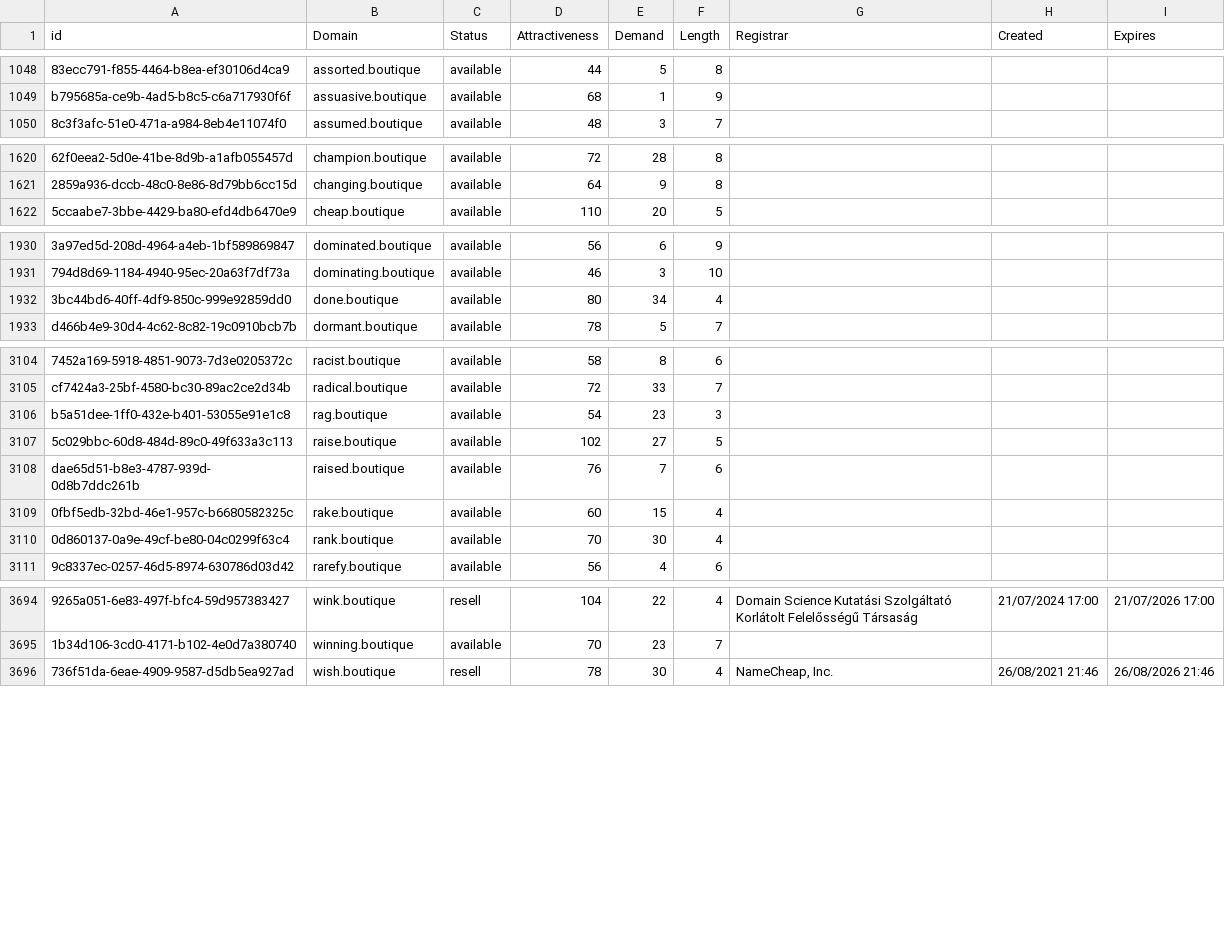
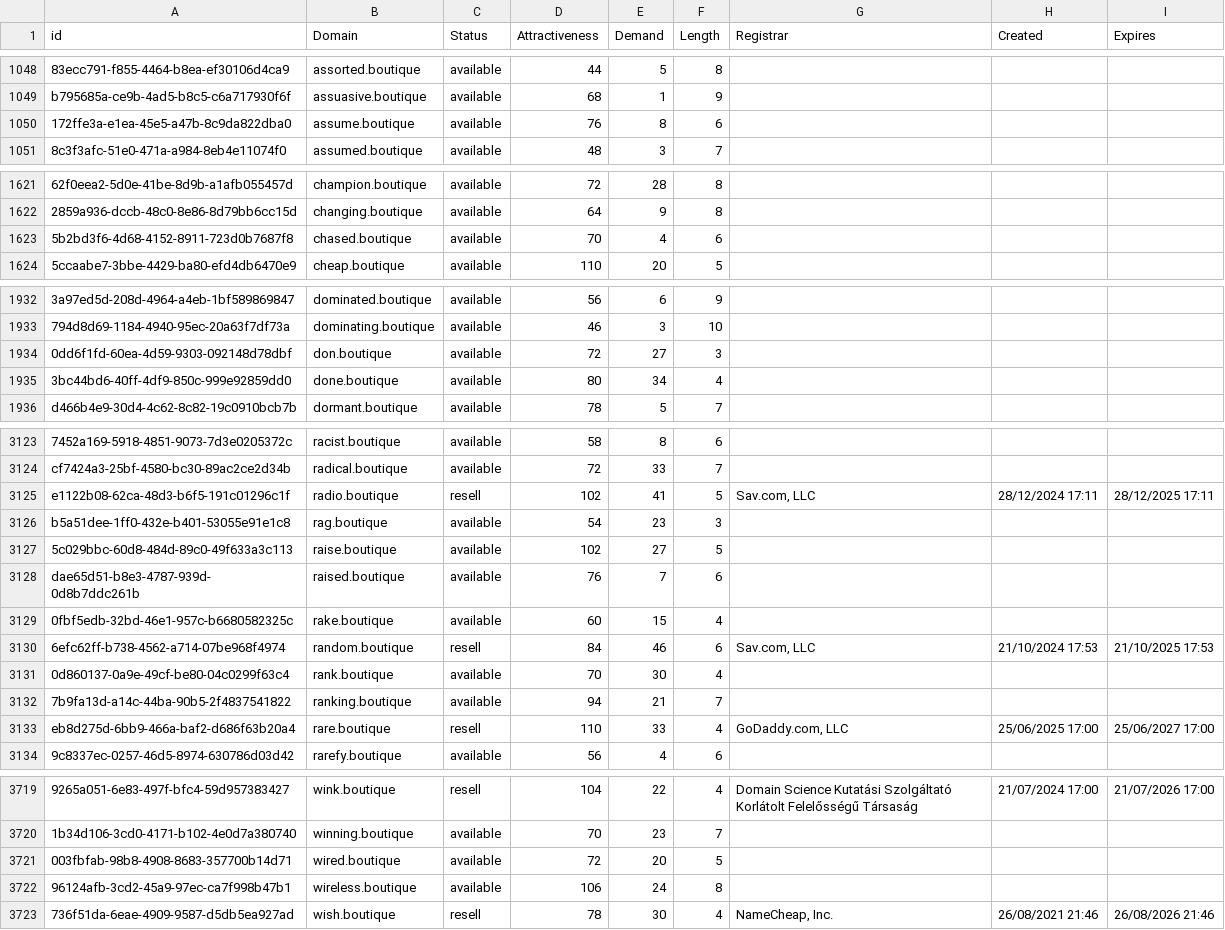
Before and after one commit to UniqueDomains/boutique-oneword-domains, a CSV file: boutique.csv, drawn as a sheet; only a part is shown, gaps mark what is left out; the diff covers the shown part only; the diff names each change by its address in the sheet, - before the commit and + after, or states it on an @@ line.

```diff
--- a/boutique.csv
+++ b/boutique.csv
+row 1050: 172ffe3a-e1ea-45e5-a47b-8c9da822dba0 | assume.boutique | available | 76 | 8 | 6
+row 1623: 5b2bd3f6-4d68-4152-8911-723d0b7687f8 | chased.boutique | available | 70 | 4 | 6
+row 1934: 0dd6f1fd-60ea-4d59-9303-092148d78dbf | don.boutique | available | 72 | 27 | 3
+row 3125: e1122b08-62ca-48d3-b6f5-191c01296c1f | radio.boutique | resell | 102 | 41 | 5 | Sav.com, LLC | 28/12/2024 17:11 | 28/12/2025 17:11
+row 3130: 6efc62ff-b738-4562-a714-07be968f4974 | random.boutique | resell | 84 | 46 | 6 | Sav.com, LLC | 21/10/2024 17:53 | 21/10/2025 17:53
+row 3132: 7b9fa13d-a14c-44ba-90b5-2f4837541822 | ranking.boutique | available | 94 | 21 | 7
+row 3133: eb8d275d-6bb9-466a-baf2-d686f63b20a4 | rare.boutique | resell | 110 | 33 | 4 | GoDaddy.com, LLC | 25/06/2025 17:00 | 25/06/2027 17:00
+row 3721: 003fbfab-98b8-4908-8683-357700b14d71 | wired.boutique | available | 72 | 20 | 5
+row 3722: 96124afb-3cd2-45a9-97ec-ca7f998b47b1 | wireless.boutique | available | 106 | 24 | 8
```
Also changed, not shown: 18 added rows and 1 edited cell elsewhere in this file, 2 other files.
